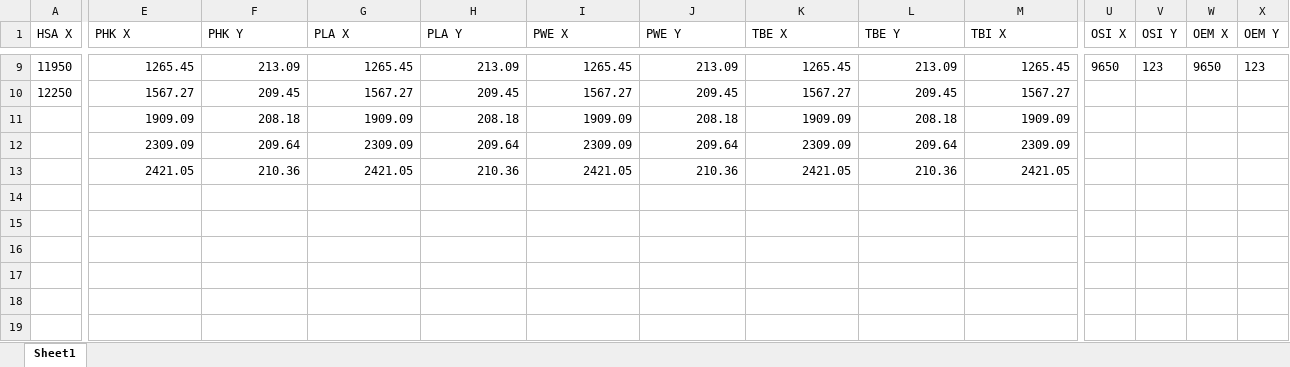
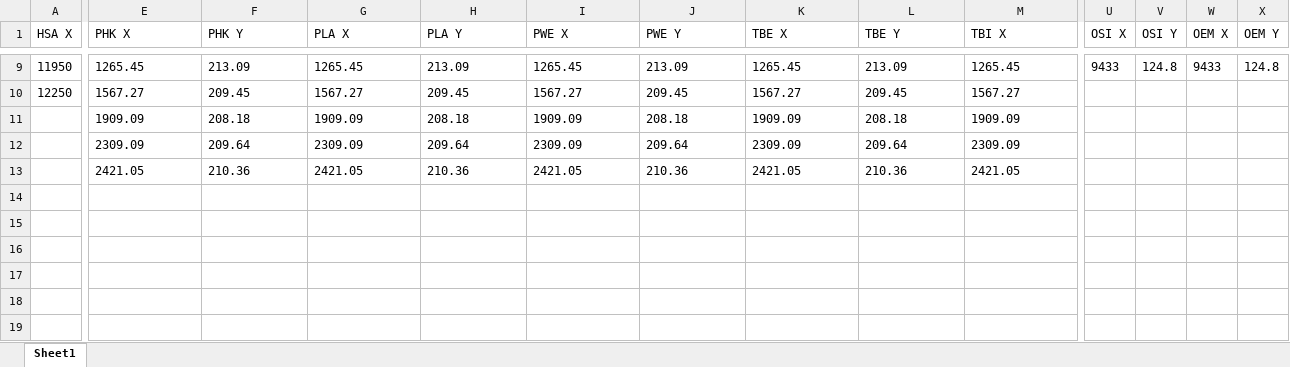
Before and after one commit to fxchris8/ReduceBunker, an Excel workbook: storage/app/Titik Ori Grafik.xlsx, sheet Sheet1, drawn as a sheet; only a part is shown, gaps mark what is left out; values as stored, in another font and other column widths than the file's, no borders; the diff covers the shown part only; the diff names each change by its address in the sheet, - before the commit and + after, or states it on an @@ line.

```diff
--- a/storage/app/Titik Ori Grafik.xlsx (sheet Sheet1)
+++ b/storage/app/Titik Ori Grafik.xlsx (sheet Sheet1)
-E9:M13 alignment: right
+E9:M13 alignment: left
-U9 (OSI X): 9650
+U9 (OSI X): 9433
-V9 (OSI Y): 123
+V9 (OSI Y): 124.8
-W9 (OEM X): 9650
+W9 (OEM X): 9433
-X9 (OEM Y): 123
+X9 (OEM Y): 124.8
```
Also changed, not shown: 28 edited cells and cell formats elsewhere in this sheet.
